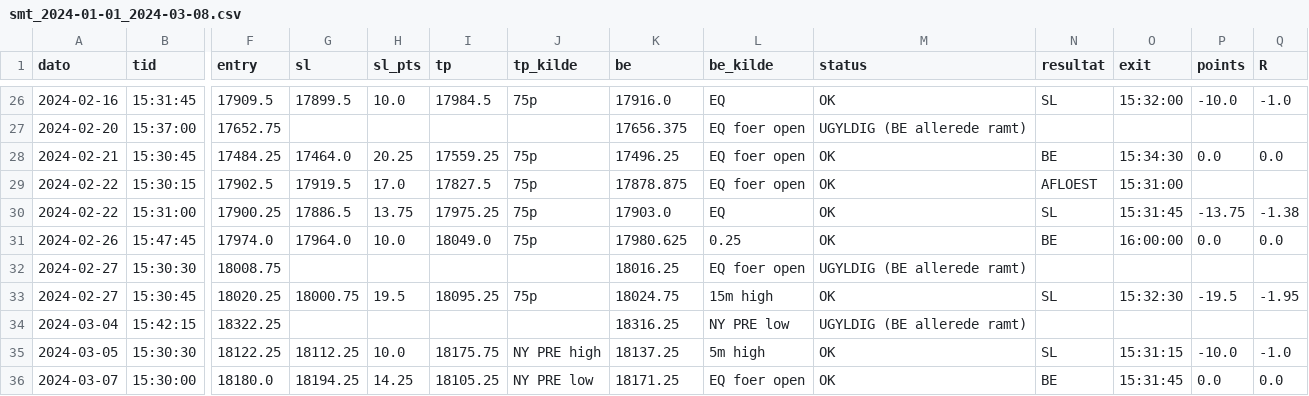
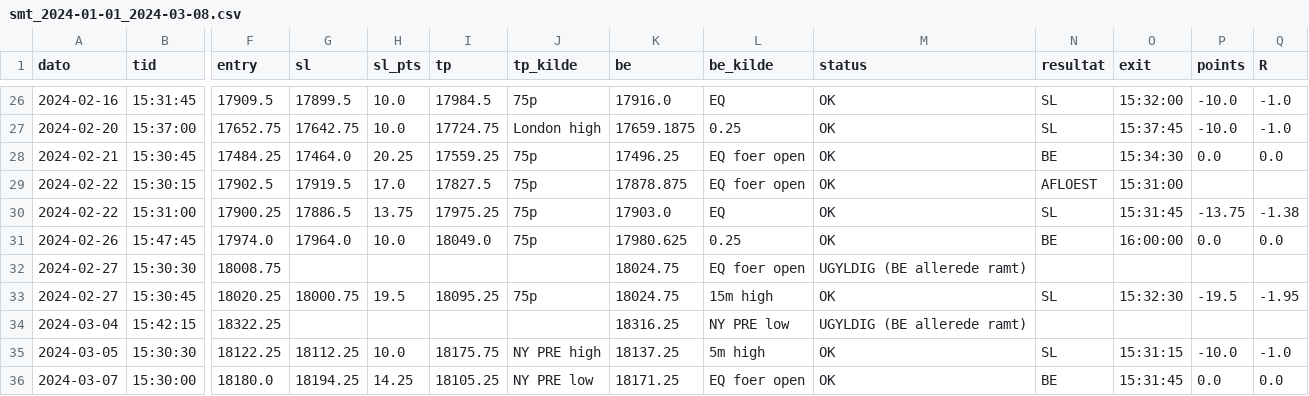
Before and after one commit to WilliamsHelbert/Budget-, a CSV file: backtest/smt_2024-01-01_2024-03-08.csv, drawn as a sheet; only a part is shown, gaps mark what is left out; the diff covers the shown part only; the diff names each change by its address in the sheet, - before the commit and + after, or states it on an @@ line.

```diff
--- a/backtest/smt_2024-01-01_2024-03-08.csv
+++ b/backtest/smt_2024-01-01_2024-03-08.csv
-G27 (sl): (empty)
+G27 (sl): 17642.75
-H27 (sl_pts): (empty)
+H27 (sl_pts): 10.0
-I27 (tp): (empty)
+I27 (tp): 17724.75
-J27 (tp_kilde): (empty)
+J27 (tp_kilde): London high
-K27 (be): 17656.375
+K27 (be): 17659.1875
-L27 (be_kilde): EQ foer open
+L27 (be_kilde): 0.25
-M27 (status): UGYLDIG (BE allerede ramt)
+M27 (status): OK
-N27 (resultat): (empty)
+N27 (resultat): SL
-O27 (exit): (empty)
+O27 (exit): 15:37:45
-P27 (points): (empty)
+P27 (points): -10.0
-Q27 (R): (empty)
+Q27 (R): -1.0
-K32 (be): 18016.25
+K32 (be): 18024.75
```
Also changed, not shown: 1 added row, 1 removed row and 40 edited cells elsewhere in this file, 3 other files.
